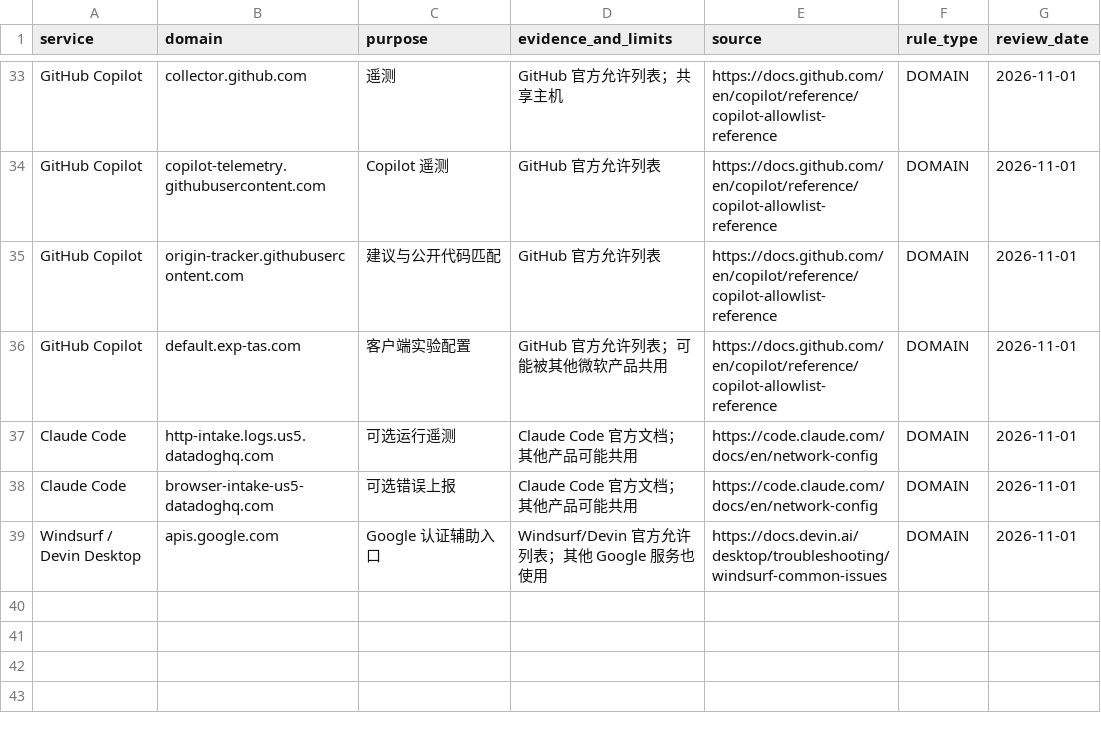
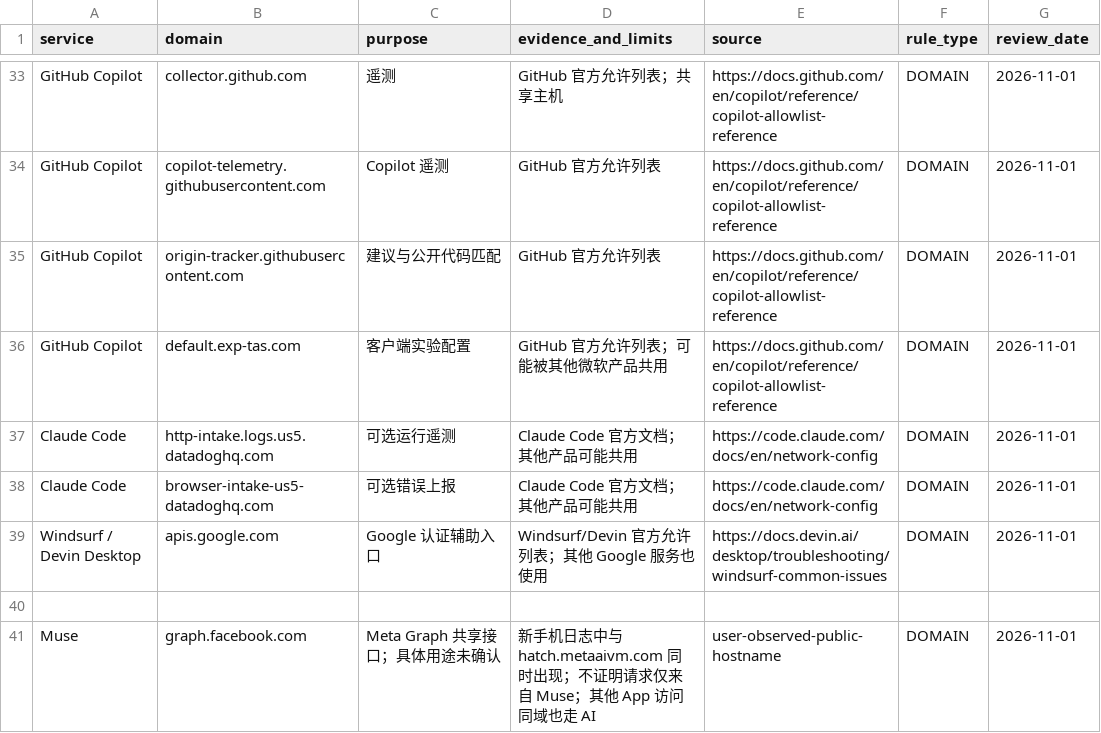
Before and after one commit to sxpwxy/shadowrocket-rules, a CSV file: sources/AI-dependencies-evidence.csv, drawn as a sheet; only a part is shown, gaps mark what is left out; the diff names each change by its address in the sheet, - before the commit and + after, or states it on an @@ line.

Commit message:
Route observed shared Meta Graph host through AI

```diff
--- a/sources/AI-dependencies-evidence.csv
+++ b/sources/AI-dependencies-evidence.csv
+row 40: (empty)
+row 41: Muse | graph.facebook.com | Meta Graph 共享接口；具体用途未确认 | 新手机日志中与 hatch.metaaivm.com 同时出现；不证明请求仅来自 Muse；其他 App 访问同域也走 AI | user-observed-public-hostname | DOMAIN | 2026-11-01
```
Also changed, not shown: 6 other files.
